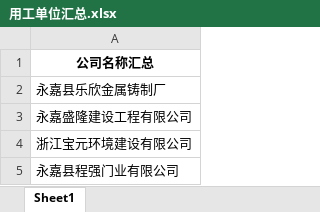
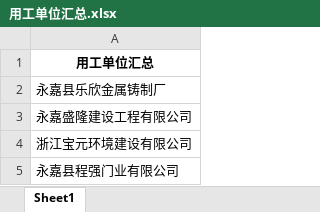
Before and after one commit to lvguang98/pyTEST20260207, an Excel workbook: resource/模板文件/文书模板/用工单位汇总.xlsx, sheet Sheet1, drawn as a sheet; only a part is shown; values as stored, in another font and other column widths than the file's, no borders; the diff names each change by its address in the sheet, - before the commit and + after, or states it on an @@ line.

Commit message:
fix: 用工单位汇总.xlsx 列名由「公司名称汇总」改为「用工单位汇总」

```diff
--- a/resource/模板文件/文书模板/用工单位汇总.xlsx (sheet Sheet1)
+++ b/resource/模板文件/文书模板/用工单位汇总.xlsx (sheet Sheet1)
-A1: 公司名称汇总
+A1: 用工单位汇总
```
